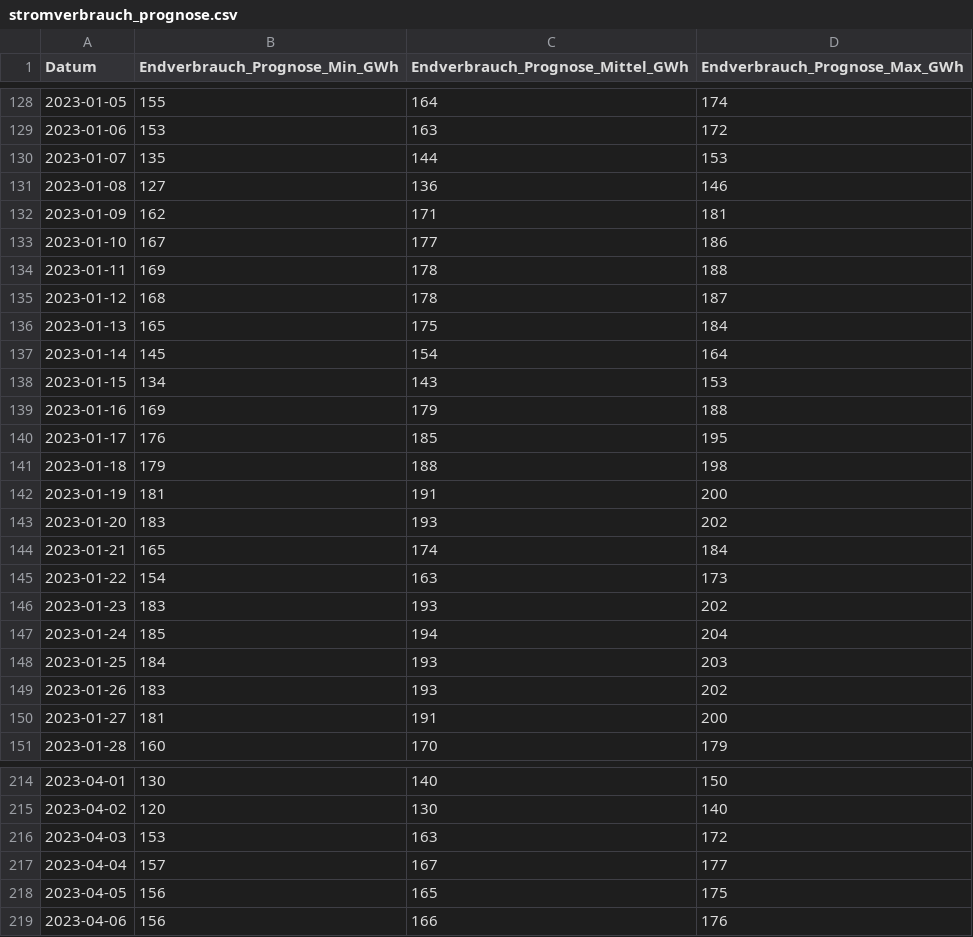
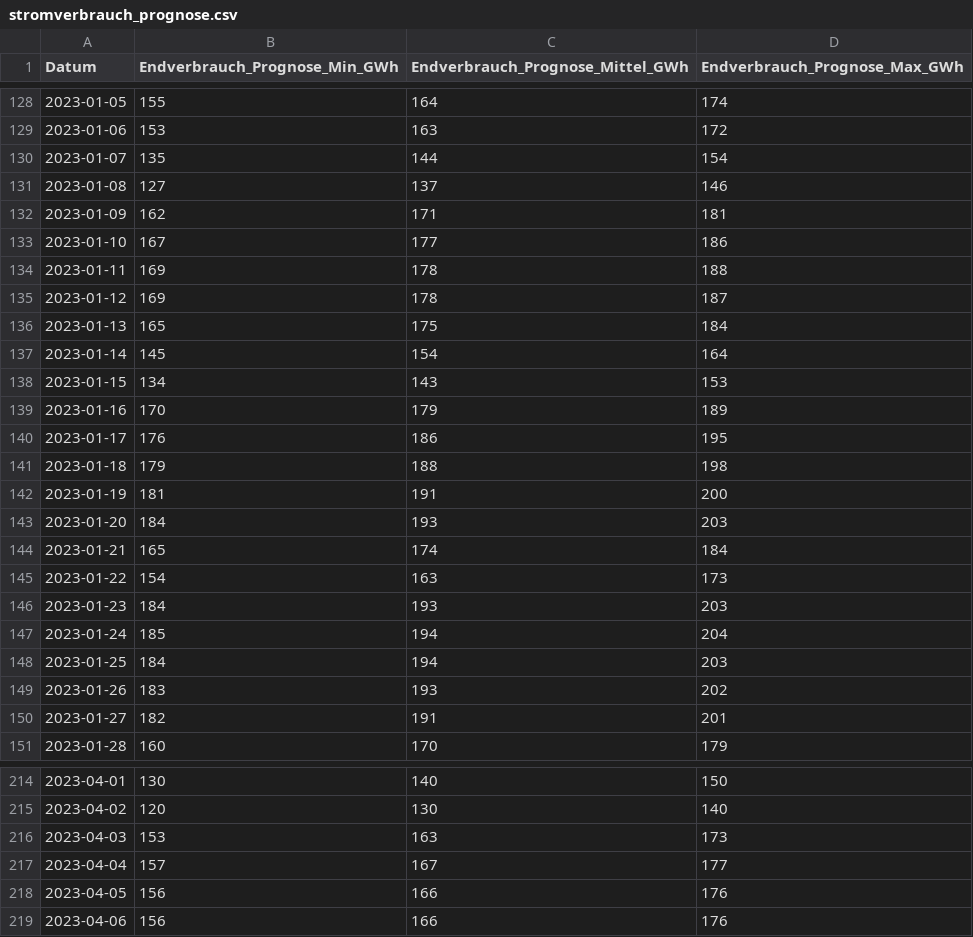
Before and after one commit to mikch06/deads1_project, a CSV file: data/landing/stromverbrauch_prognose.csv, drawn as a sheet; only a part is shown, gaps mark what is left out; the diff covers the shown part only.

```diff
--- a/data/landing/stromverbrauch_prognose.csv
+++ b/data/landing/stromverbrauch_prognose.csv
@@ -129,4 +129,4 @@ Datum,Endverbrauch_Prognose_Min_GWh,Endverbrauch_Prognose_Mittel_GWh,Endverbrauc
 2023-01-06,153,163,172
-2023-01-07,135,144,153
-2023-01-08,127,136,146
+2023-01-07,135,144,154
+2023-01-08,127,137,146
 2023-01-09,162,171,181
@@ -134,3 +134,3 @@ Datum,Endverbrauch_Prognose_Min_GWh,Endverbrauch_Prognose_Mittel_GWh,Endverbrauc
 2023-01-11,169,178,188
-2023-01-12,168,178,187
+2023-01-12,169,178,187
 2023-01-13,165,175,184
@@ -138,14 +138,14 @@ Datum,Endverbrauch_Prognose_Min_GWh,Endverbrauch_Prognose_Mittel_GWh,Endverbrauc
 2023-01-15,134,143,153
-2023-01-16,169,179,188
-2023-01-17,176,185,195
+2023-01-16,170,179,189
+2023-01-17,176,186,195
 2023-01-18,179,188,198
 2023-01-19,181,191,200
-2023-01-20,183,193,202
+2023-01-20,184,193,203
 2023-01-21,165,174,184
 2023-01-22,154,163,173
-2023-01-23,183,193,202
+2023-01-23,184,193,203
 2023-01-24,185,194,204
-2023-01-25,184,193,203
+2023-01-25,184,194,203
 2023-01-26,183,193,202
-2023-01-27,181,191,200
+2023-01-27,182,191,201
 2023-01-28,160,170,179
@@ -215,5 +215,5 @@ Datum,Endverbrauch_Prognose_Min_GWh,Endverbrauch_Prognose_Mittel_GWh,Endverbrauc
 2023-04-02,120,130,140
-2023-04-03,153,163,172
+2023-04-03,153,163,173
 2023-04-04,157,167,177
-2023-04-05,156,165,175
+2023-04-05,156,166,176
 2023-04-06,156,166,176
```
Also changed, not shown: 14 added rows and 58 edited cells elsewhere in this file, data/bronze/b_ich_tanke_strom_monthly.csv, data/landing/landesverbrauch-endverbrauch.csv, 3 other files.
